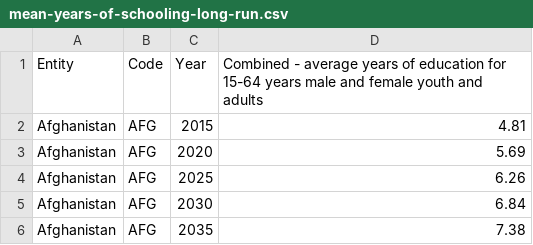
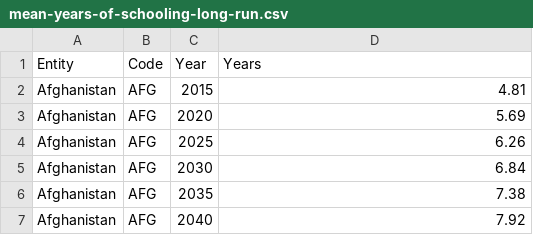
Before and after one commit to Clairinechendra/FIT3179, a CSV file: Edu Data/mean-years-of-schooling-long-run.csv, drawn as a sheet; only a part is shown; the shorter side is filled out with more unchanged rows.

Commit message:
Update mean-years-of-schooling-long-run.csv

```diff
--- a/Edu Data/mean-years-of-schooling-long-run.csv
+++ b/Edu Data/mean-years-of-schooling-long-run.csv
@@ -1,2 +1,2 @@
-Entity,Code,Year,Combined - average years of education for 15-64 years male and female youth and adults
+Entity,Code,Year,Years
 Afghanistan,AFG,2015,4.81
```
